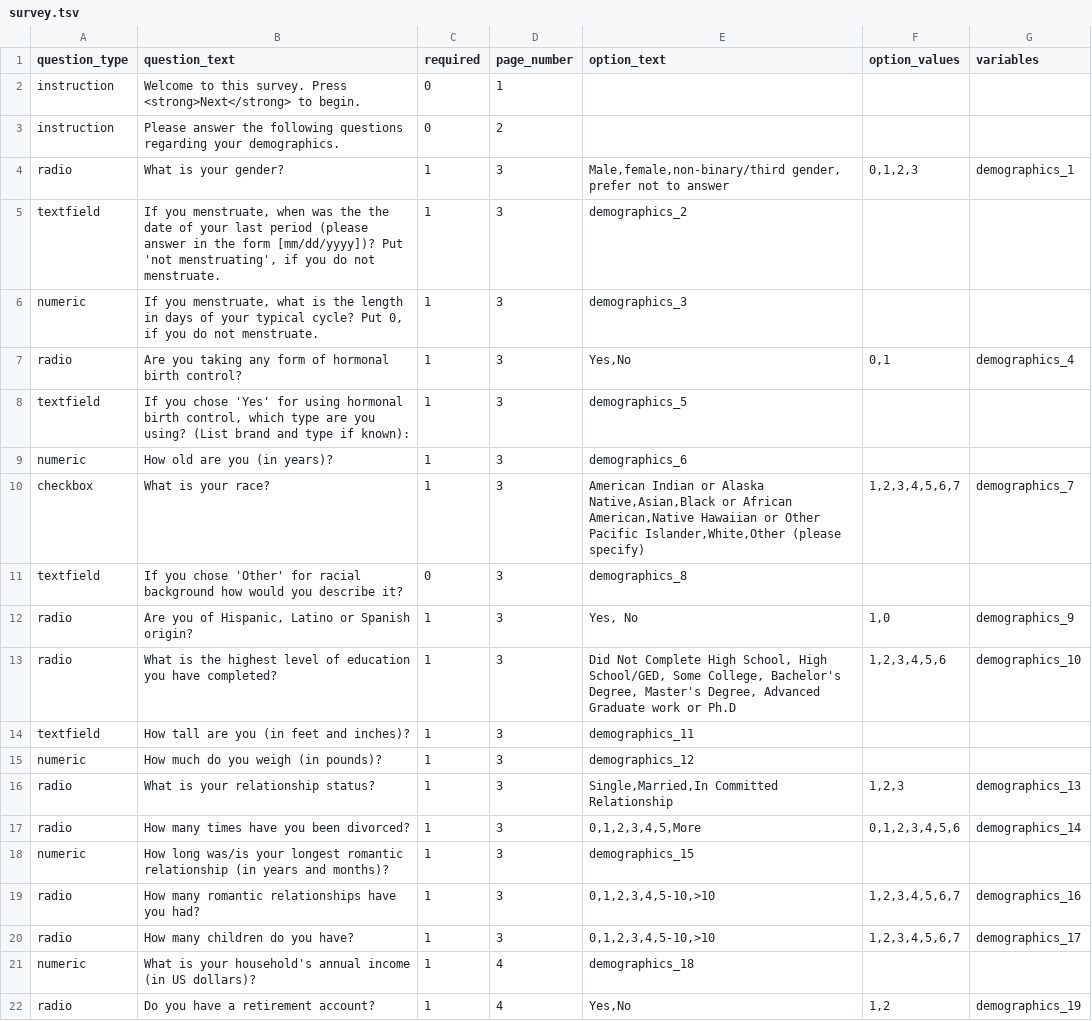
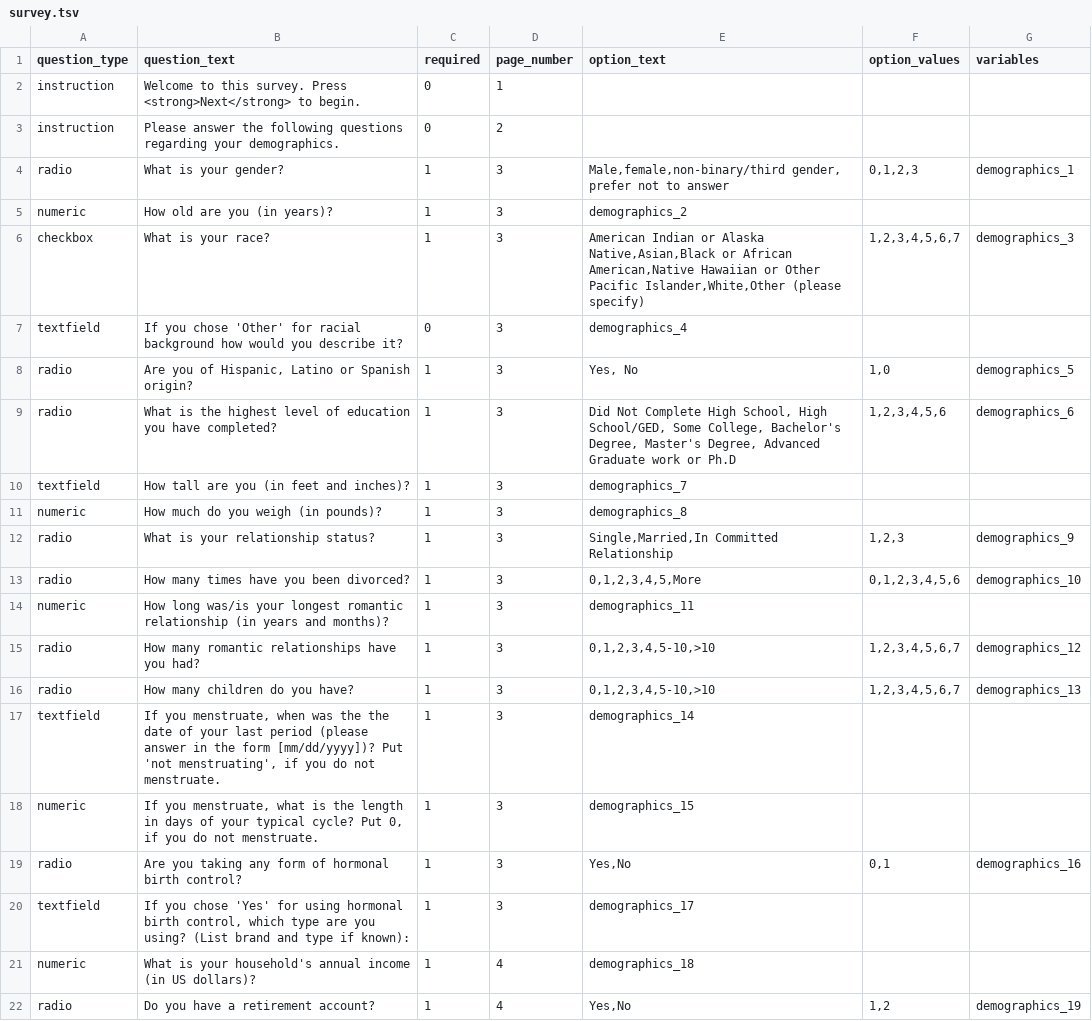
Before and after one commit to expfactory/expfactory-surveys, a TSV file: demographics_survey__stanford/survey.tsv, drawn as a sheet; only a part is shown.

Commit message:
Stephen's request, eating_baseline_only__dartmouth,reward_based_eating_drive_survey_RED-13__dartmouth_baseline, reward_based_eating_drive_survey_RED-13__dartmouth_followup, smoking_baseline_only__dartmouth, three_factor_eating_questionnaire_r18__dartmouth_baseline, three_factor_eating_questionnaire_r18__dartmouth_followup, demographics_survey__dartmouth

```diff
--- a/demographics_survey__stanford/survey.tsv
+++ b/demographics_survey__stanford/survey.tsv
@@ -4,18 +4,18 @@ instruction	Please answer the following questions regarding your demographics.	0
 radio	What is your gender?	1	3	Male,female,non-binary/third gender, prefer not to answer	0,1,2,3	demographics_1
-textfield	If you menstruate, when was the the date of your last period (please answer in the form [mm/dd/yyyy])? Put 'not menstruating', if you do not menstruate.	1	3	demographics_2
-numeric	If you menstruate, what is the length in days of your typical cycle? Put 0, if you do not menstruate.	1	3	demographics_3
-radio	Are you taking any form of hormonal birth control?	1	3	Yes,No	0,1	demographics_4
-textfield	If you chose 'Yes' for using hormonal birth control, which type are you using? (List brand and type if known):	1	3	demographics_5
-numeric	How old are you (in years)?	1	3	demographics_6
-checkbox	What is your race?	1	3	American Indian or Alaska Native,Asian,Black or African American,Native Hawaiian or Other Pacific Islander,White,Other (please specify)	1,2,3,4,5,6,7	demographics_7
-textfield	If you chose 'Other' for racial  background how would you describe it?	0	3	demographics_8
-radio	Are you of Hispanic, Latino or Spanish origin?	1	3	Yes, No	1,0	demographics_9
-radio	What is the highest level of education you have completed?	1	3	Did Not Complete High School, High School/GED, Some College, Bachelor's Degree, Master's Degree, Advanced Graduate work or Ph.D	1,2,3,4,5,6	demographics_10
-textfield	How tall are you (in feet and inches)?	1	3	demographics_11
-numeric	How much do you weigh (in pounds)?	1	3	demographics_12
-radio	What is your relationship status?	1	3	Single,Married,In Committed Relationship	1,2,3	demographics_13
-radio	How many times have you been divorced?	1	3	0,1,2,3,4,5,More	0,1,2,3,4,5,6	demographics_14
-numeric	How long was/is your longest romantic relationship (in years and months)?	1	3	demographics_15
-radio	How many romantic relationships have you had?	1	3	0,1,2,3,4,5-10,>10	1,2,3,4,5,6,7	demographics_16
-radio	How many children do you have?	1	3	0,1,2,3,4,5-10,>10	1,2,3,4,5,6,7	demographics_17
+numeric	How old are you (in years)?	1	3	demographics_2
+checkbox	What is your race?	1	3	American Indian or Alaska Native,Asian,Black or African American,Native Hawaiian or Other Pacific Islander,White,Other (please specify)	1,2,3,4,5,6,7	demographics_3
+textfield	If you chose 'Other' for racial  background how would you describe it?	0	3	demographics_4
+radio	Are you of Hispanic, Latino or Spanish origin?	1	3	Yes, No	1,0	demographics_5
+radio	What is the highest level of education you have completed?	1	3	Did Not Complete High School, High School/GED, Some College, Bachelor's Degree, Master's Degree, Advanced Graduate work or Ph.D	1,2,3,4,5,6	demographics_6
+textfield	How tall are you (in feet and inches)?	1	3	demographics_7
+numeric	How much do you weigh (in pounds)?	1	3	demographics_8
+radio	What is your relationship status?	1	3	Single,Married,In Committed Relationship	1,2,3	demographics_9
+radio	How many times have you been divorced?	1	3	0,1,2,3,4,5,More	0,1,2,3,4,5,6	demographics_10
+numeric	How long was/is your longest romantic relationship (in years and months)?	1	3	demographics_11
+radio	How many romantic relationships have you had?	1	3	0,1,2,3,4,5-10,>10	1,2,3,4,5,6,7	demographics_12
+radio	How many children do you have?	1	3	0,1,2,3,4,5-10,>10	1,2,3,4,5,6,7	demographics_13
+textfield	If you menstruate, when was the the date of your last period (please answer in the form [mm/dd/yyyy])? Put 'not menstruating', if you do not menstruate.	1	3	demographics_14
+numeric	If you menstruate, what is the length in days of your typical cycle? Put 0, if you do not menstruate.	1	3	demographics_15
+radio	Are you taking any form of hormonal birth control?	1	3	Yes,No	0,1	demographics_16
+textfield	If you chose 'Yes' for using hormonal birth control, which type are you using? (List brand and type if known):	1	3	demographics_17
 numeric	What is your household's annual income (in US dollars)?	1	4	demographics_18
```
Also changed, not shown: demographics_survey__dartmouth/survey.tsv, 10 other files.
